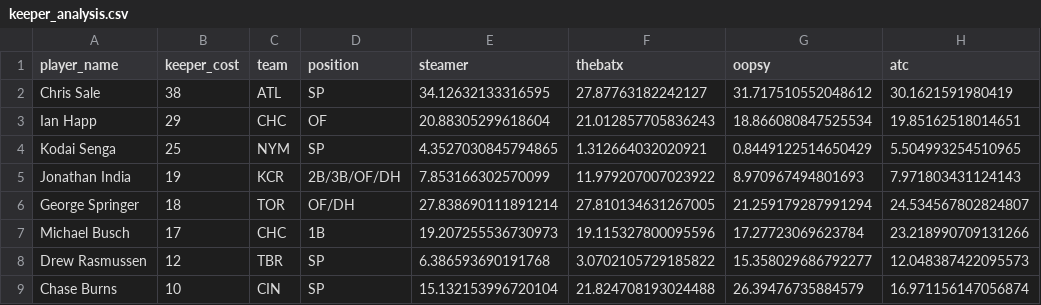
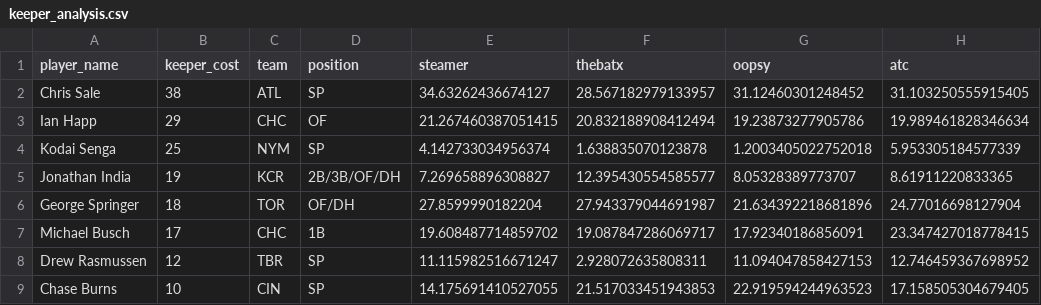
Before and after one commit to BenHeath0/fantasy-baseball-scripts, a CSV file: keeper_analysis.csv, drawn as a sheet; only a part is shown; the diff covers the shown part only.

```diff
--- a/keeper_analysis.csv
+++ b/keeper_analysis.csv
@@ -1,9 +1,9 @@
 player_name,keeper_cost,team,position,steamer,thebatx,oopsy,atc
-Chris Sale,38,ATL,SP,34.12632133316595,27.87763182242127,31.717510552048612,30.1621591980419
-Ian Happ,29,CHC,OF,20.88305299618604,21.012857705836243,18.866080847525534,19.85162518014651
-Kodai Senga,25,NYM,SP,4.3527030845794865,1.312664032020921,0.8449122514650429,5.504993254510965
-Jonathan India,19,KCR,2B/3B/OF/DH,7.853166302570099,11.979207007023922,8.970967494801693,7.971803431124143
-George Springer,18,TOR,OF/DH,27.838690111891214,27.810134631267005,21.259179287991294,24.534567802824807
-Michael Busch,17,CHC,1B,19.207255536730973,19.115327800095596,17.27723069623784,23.218990709131266
-Drew Rasmussen,12,TBR,SP,6.386593690191768,3.0702105729185822,15.358029686792277,12.048387422095573
-Chase Burns,10,CIN,SP,15.132153996720104,21.824708193024488,26.39476735884579,16.971156147056874
+Chris Sale,38,ATL,SP,34.63262436674127,28.567182979133957,31.12460301248452,31.103250555915405
+Ian Happ,29,CHC,OF,21.267460387051415,20.832188908412494,19.23873277905786,19.989461828346634
+Kodai Senga,25,NYM,SP,4.142733034956374,1.638835070123878,1.2003405022752018,5.953305184577339
+Jonathan India,19,KCR,2B/3B/OF/DH,7.269658896308827,12.395430554585577,8.05328389773707,8.61911220833365
+George Springer,18,TOR,OF/DH,27.8599990182204,27.943379044691987,21.634392218681896,24.77016698127904
+Michael Busch,17,CHC,1B,19.608487714859702,19.087847286069717,17.92340186856091,23.347427018778415
+Drew Rasmussen,12,TBR,SP,11.115982516671247,2.928072635808311,11.094047858427153,12.746459367698952
+Chase Burns,10,CIN,SP,14.175691410527055,21.517033451943853,22.919594244963523,17.158505304679405
```
Also changed, not shown: 93 edited cells elsewhere in this file, 1 other file.
